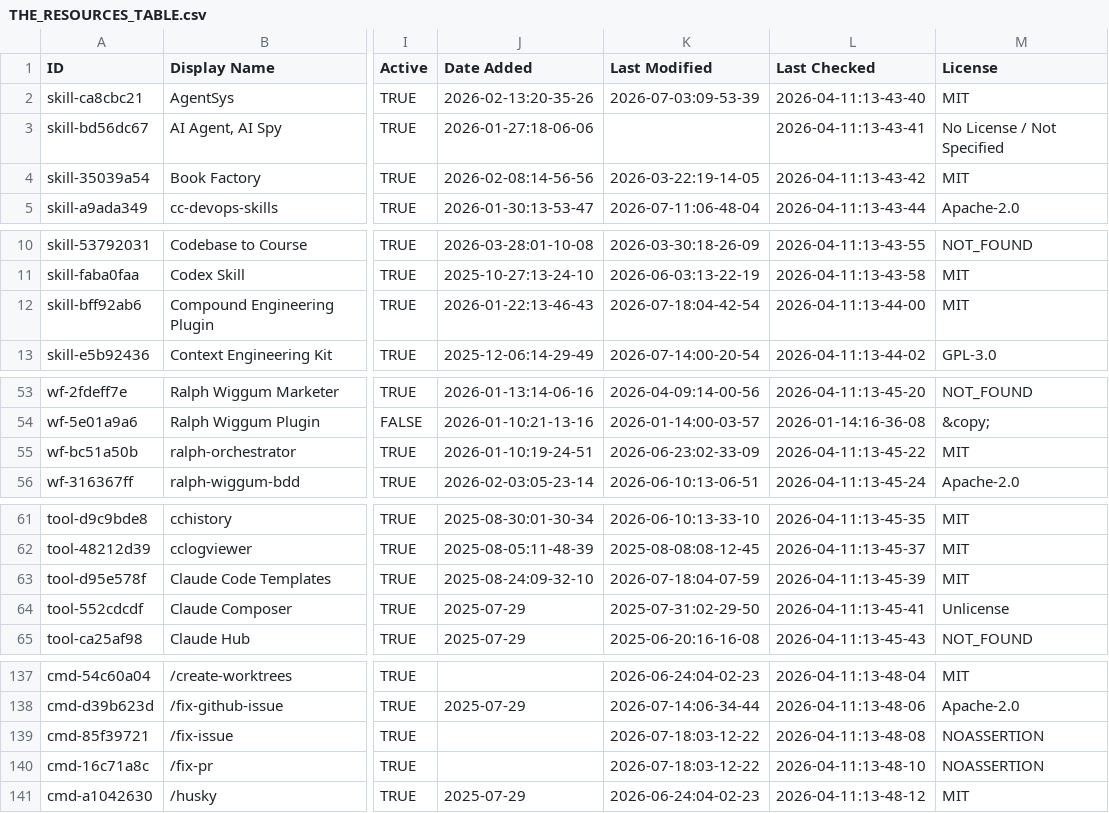
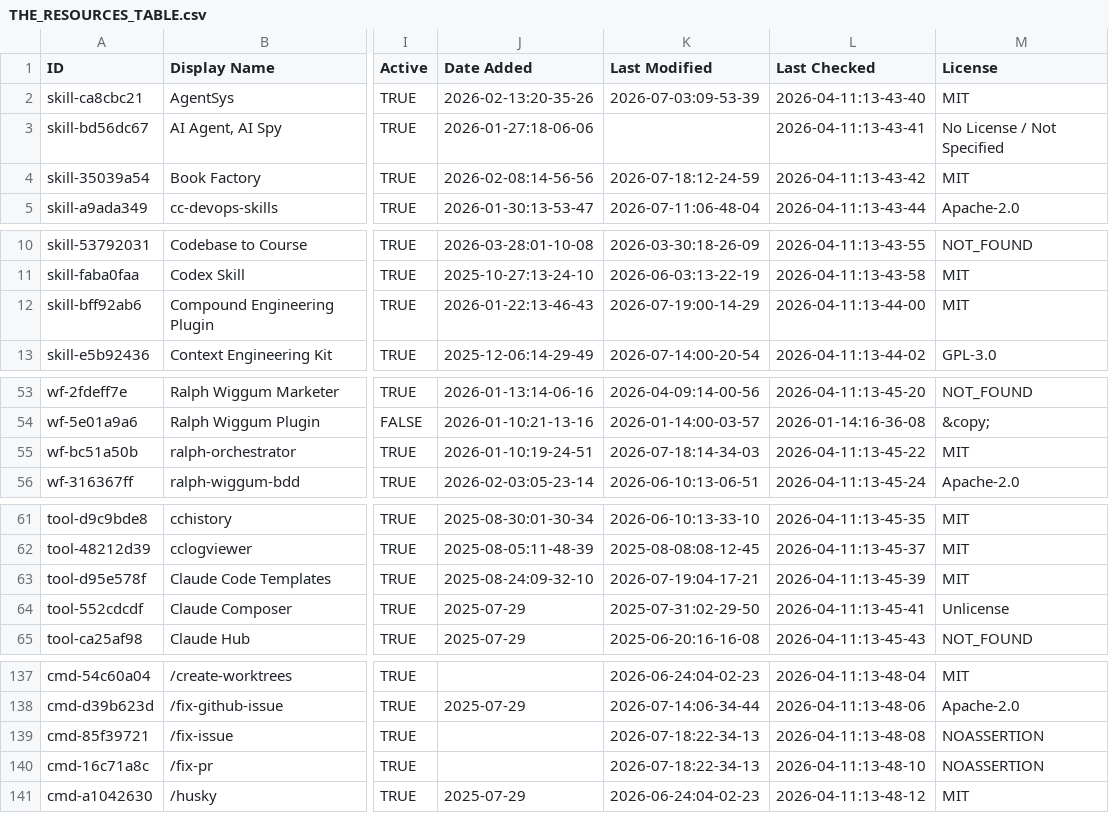
Before and after one commit to teodororo/awesome-claude-code, a CSV file: THE_RESOURCES_TABLE.csv, drawn as a sheet; only a part is shown, gaps mark what is left out; the diff covers the shown part only; the diff names each change by its address in the sheet, - before the commit and + after, or states it on an @@ line.

```diff
--- a/THE_RESOURCES_TABLE.csv
+++ b/THE_RESOURCES_TABLE.csv
-K4 (Last Modified): 2026-03-22:19-14-05
+K4 (Last Modified): 2026-07-18:12-24-59
-K12 (Last Modified): 2026-07-18:04-42-54
+K12 (Last Modified): 2026-07-19:00-14-29
-K55 (Last Modified): 2026-06-23:02-33-09
+K55 (Last Modified): 2026-07-18:14-34-03
-K63 (Last Modified): 2026-07-18:04-07-59
+K63 (Last Modified): 2026-07-19:04-17-21
-K139:K140 (Last Modified): 2026-07-18:03-12-22
+K139:K140 (Last Modified): 2026-07-18:22-34-13
```
Also changed, not shown: 30 edited cells elsewhere in this file.
